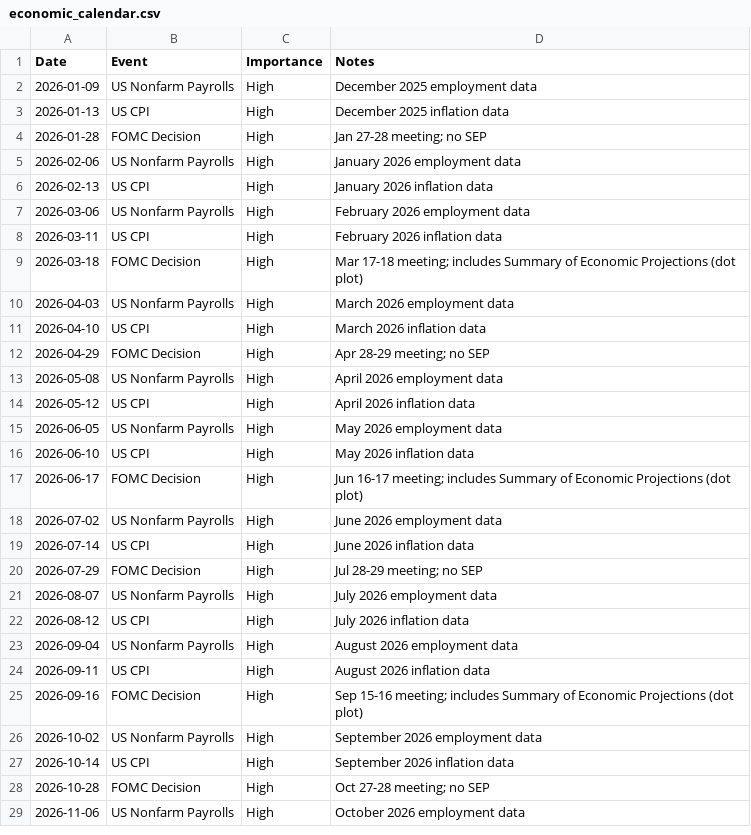
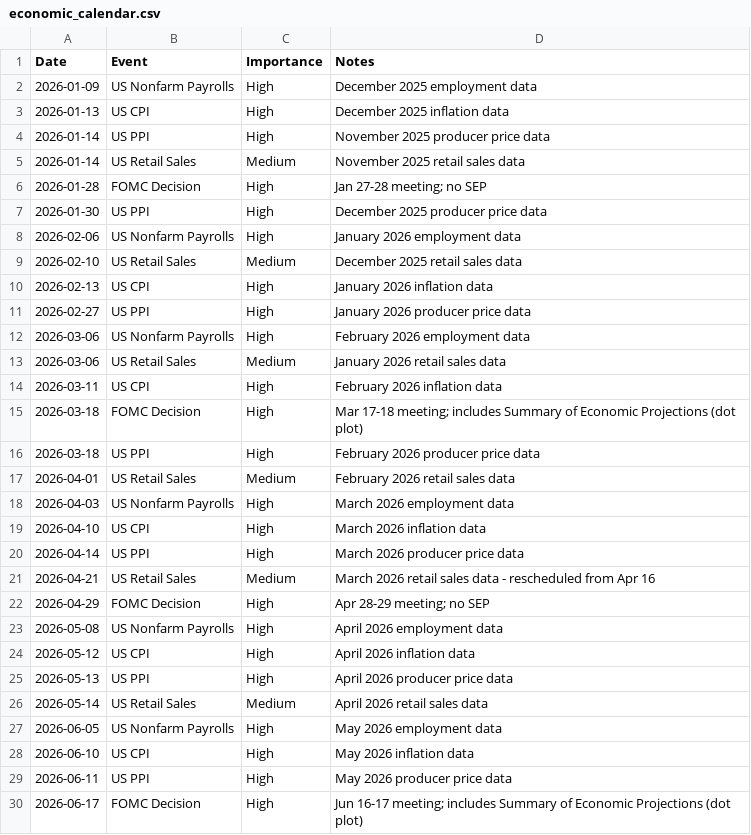
Before and after one commit to pkgfinance2022/MarketPulse, a CSV file: database/economic_calendar.csv, drawn as a sheet; only a part is shown; the shorter side is filled out with more unchanged rows; the diff covers the shown part only; the diff names each change by its address in the sheet, - before the commit and + after, or states it on an @@ line.

```diff
--- a/database/economic_calendar.csv
+++ b/database/economic_calendar.csv
+row 4: 2026-01-14 | US PPI | High | November 2025 producer price data
+row 5: 2026-01-14 | US Retail Sales | Medium | November 2025 retail sales data
+row 7: 2026-01-30 | US PPI | High | December 2025 producer price data
+row 9: 2026-02-10 | US Retail Sales | Medium | December 2025 retail sales data
+row 11: 2026-02-27 | US PPI | High | January 2026 producer price data
+row 13: 2026-03-06 | US Retail Sales | Medium | January 2026 retail sales data
+row 16: 2026-03-18 | US PPI | High | February 2026 producer price data
+row 17: 2026-04-01 | US Retail Sales | Medium | February 2026 retail sales data
+row 20: 2026-04-14 | US PPI | High | March 2026 producer price data
+row 21: 2026-04-21 | US Retail Sales | Medium | March 2026 retail sales data - rescheduled from Apr 16
+row 25: 2026-05-13 | US PPI | High | April 2026 producer price data
+row 26: 2026-05-14 | US Retail Sales | Medium | April 2026 retail sales data
+row 29: 2026-06-11 | US PPI | High | May 2026 producer price data
```
Also changed, not shown: 13 added rows elsewhere in this file, database/gh_alert_log.csv, 2 other files.
